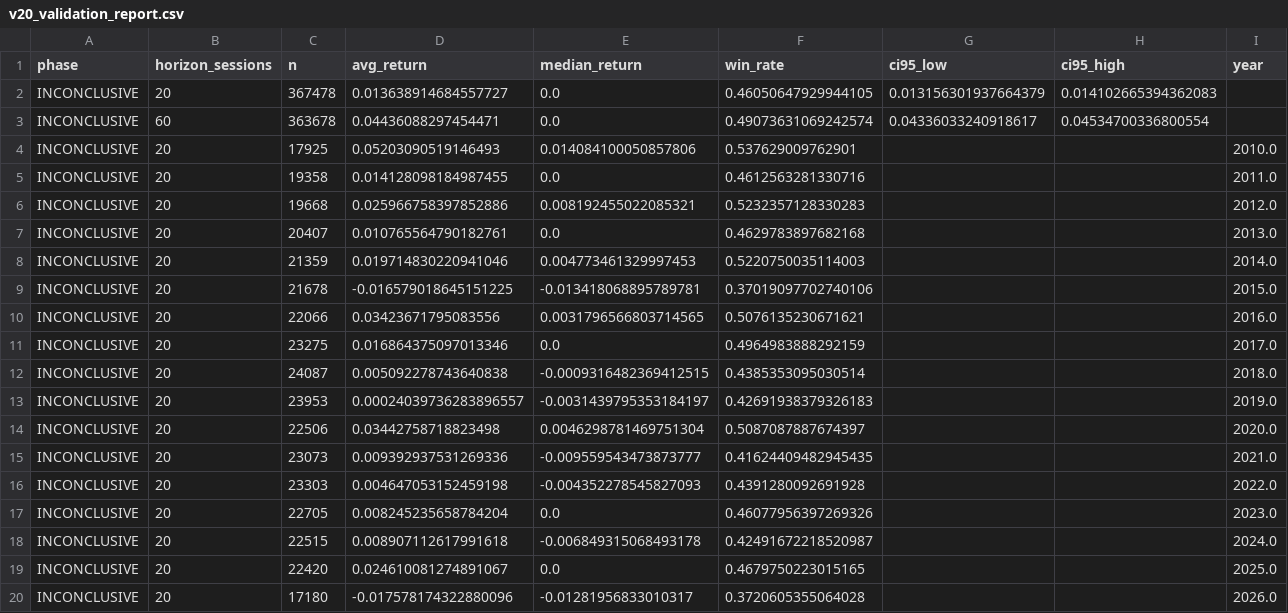
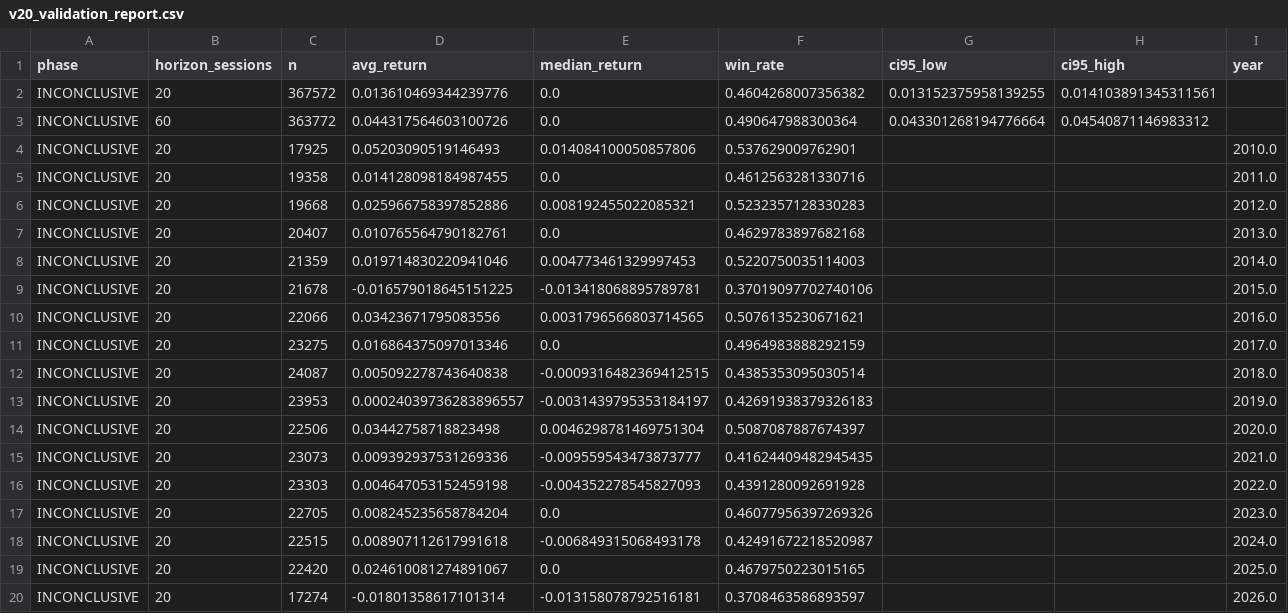
Before and after one commit to byusetianto-netizen/bayu-idx-trading-engine, a CSV file: data/broker/v20_validation_report.csv, drawn as a sheet.

```diff
--- a/data/broker/v20_validation_report.csv
+++ b/data/broker/v20_validation_report.csv
@@ -1,4 +1,4 @@
 phase,horizon_sessions,n,avg_return,median_return,win_rate,ci95_low,ci95_high,year
-INCONCLUSIVE,20,367478,0.013638914684557727,0.0,0.46050647929944105,0.013156301937664379,0.014102665394362083,
-INCONCLUSIVE,60,363678,0.04436088297454471,0.0,0.49073631069242574,0.04336033240918617,0.04534700336800554,
+INCONCLUSIVE,20,367572,0.013610469344239776,0.0,0.4604268007356382,0.013152375958139255,0.014103891345311561,
+INCONCLUSIVE,60,363772,0.044317564603100726,0.0,0.490647988300364,0.043301268194776664,0.04540871146983312,
 INCONCLUSIVE,20,17925,0.05203090519146493,0.014084100050857806,0.537629009762901,,,2010.0
@@ -19,2 +19,2 @@ INCONCLUSIVE,20,22515,0.008907112617991618,-0.006849315068493178,0.4249167221852
 INCONCLUSIVE,20,22420,0.024610081274891067,0.0,0.4679750223015165,,,2025.0
-INCONCLUSIVE,20,17180,-0.017578174322880096,-0.01281956833010317,0.3720605355064028,,,2026.0
+INCONCLUSIVE,20,17274,-0.01801358617101314,-0.013158078792516181,0.3708463586893597,,,2026.0
```
Also changed, not shown: data/broker/broker_flow_features.csv, 4 other files.
